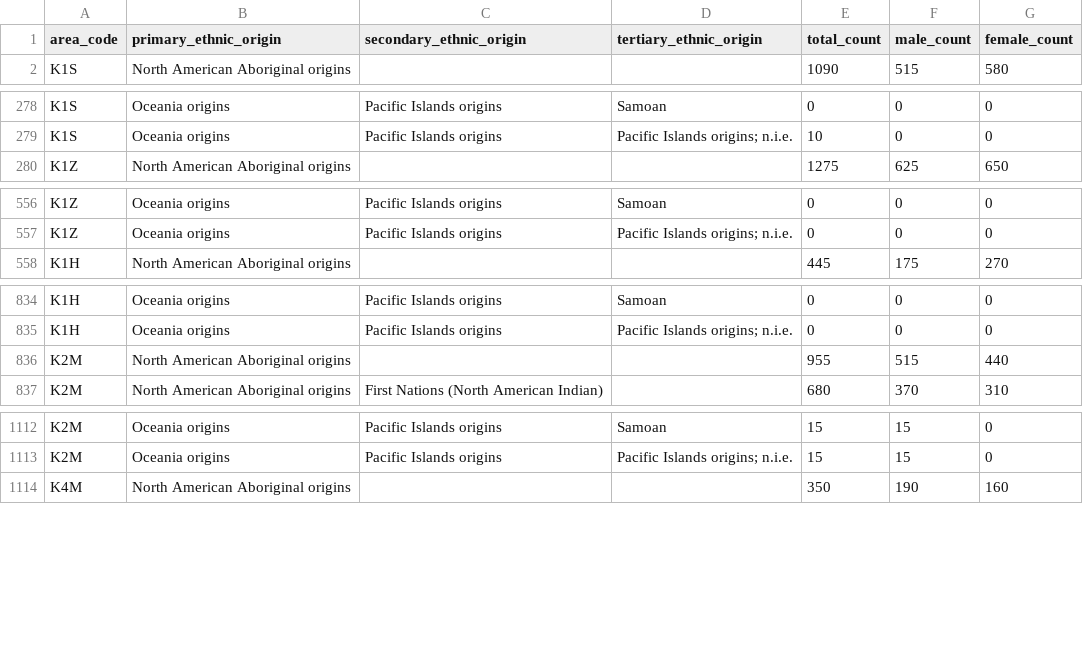
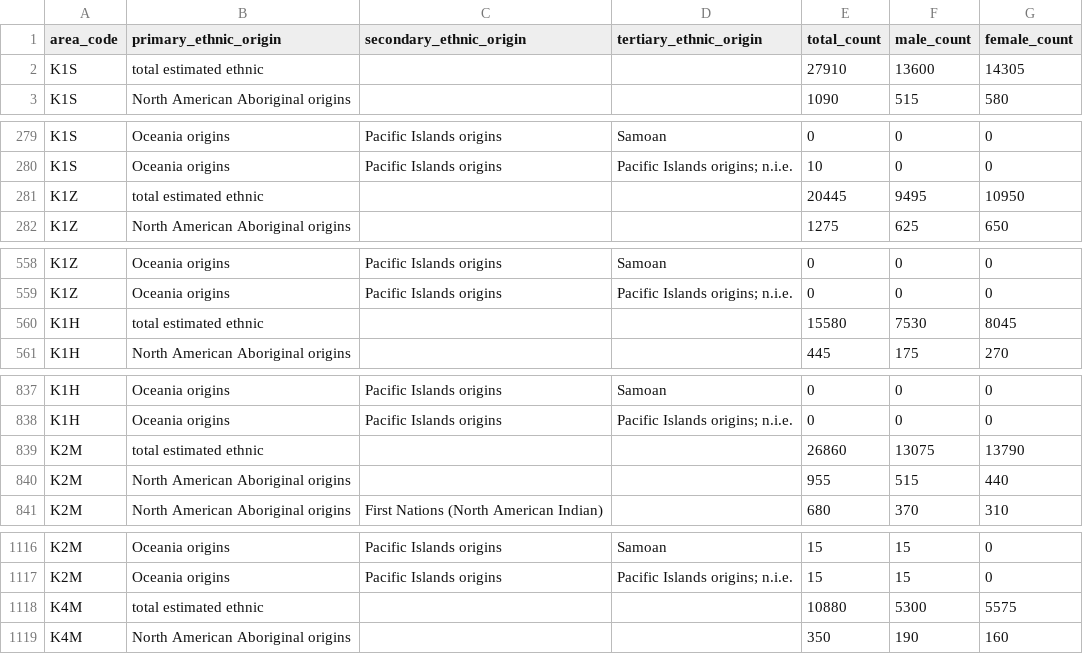
Before and after one commit to Digital-Democracies-Institute/Ottawa-Covid-Census-Data, a CSV file: cleaned_datasets/census.csv, drawn as a sheet; only a part is shown, gaps mark what is left out; the diff covers the shown part only; the diff names each change by its address in the sheet, - before the commit and + after, or states it on an @@ line.

```diff
--- a/cleaned_datasets/census.csv
+++ b/cleaned_datasets/census.csv
+row 2: K1S | total estimated ethnic |  |  | 27910 | 13600 | 14305
+row 281: K1Z | total estimated ethnic |  |  | 20445 | 9495 | 10950
+row 560: K1H | total estimated ethnic |  |  | 15580 | 7530 | 8045
+row 839: K2M | total estimated ethnic |  |  | 26860 | 13075 | 13790
+row 1118: K4M | total estimated ethnic |  |  | 10880 | 5300 | 5575
```
Also changed, not shown: 33 added rows elsewhere in this file.
